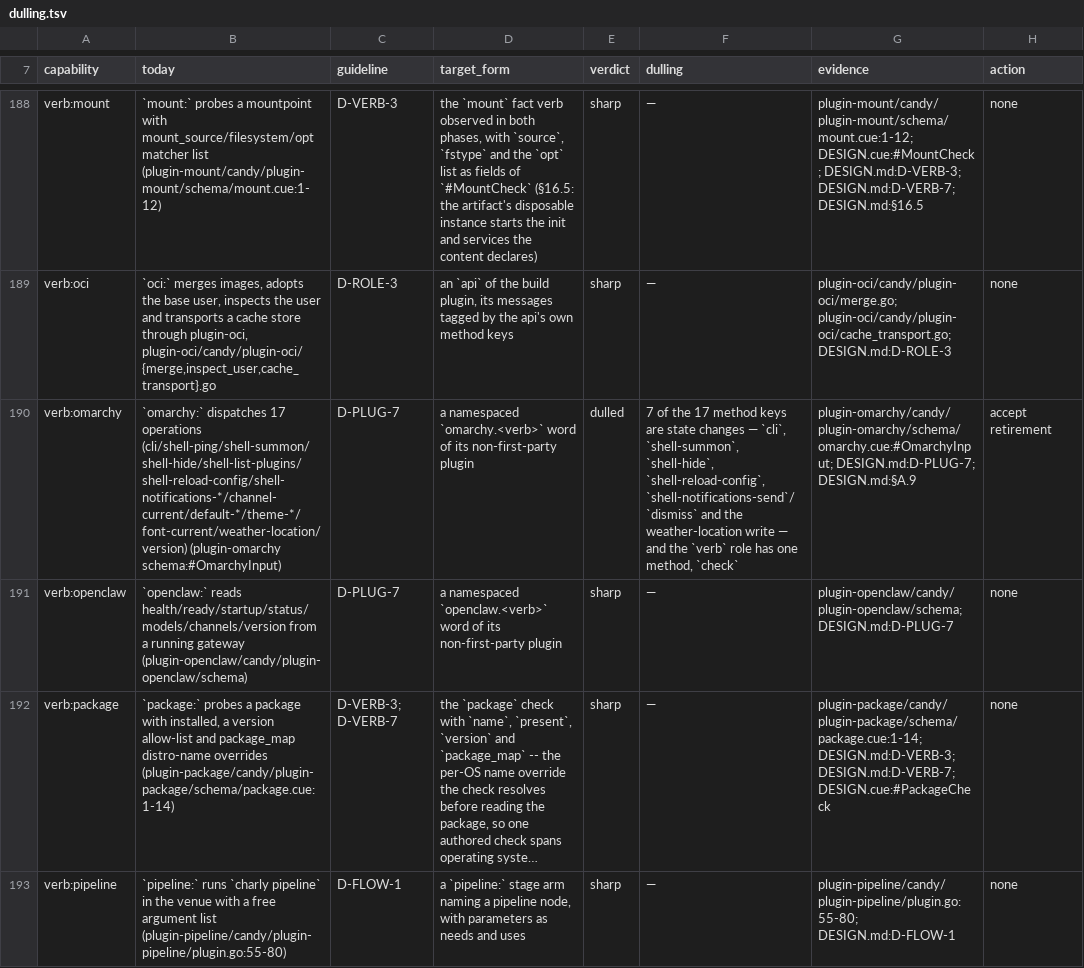
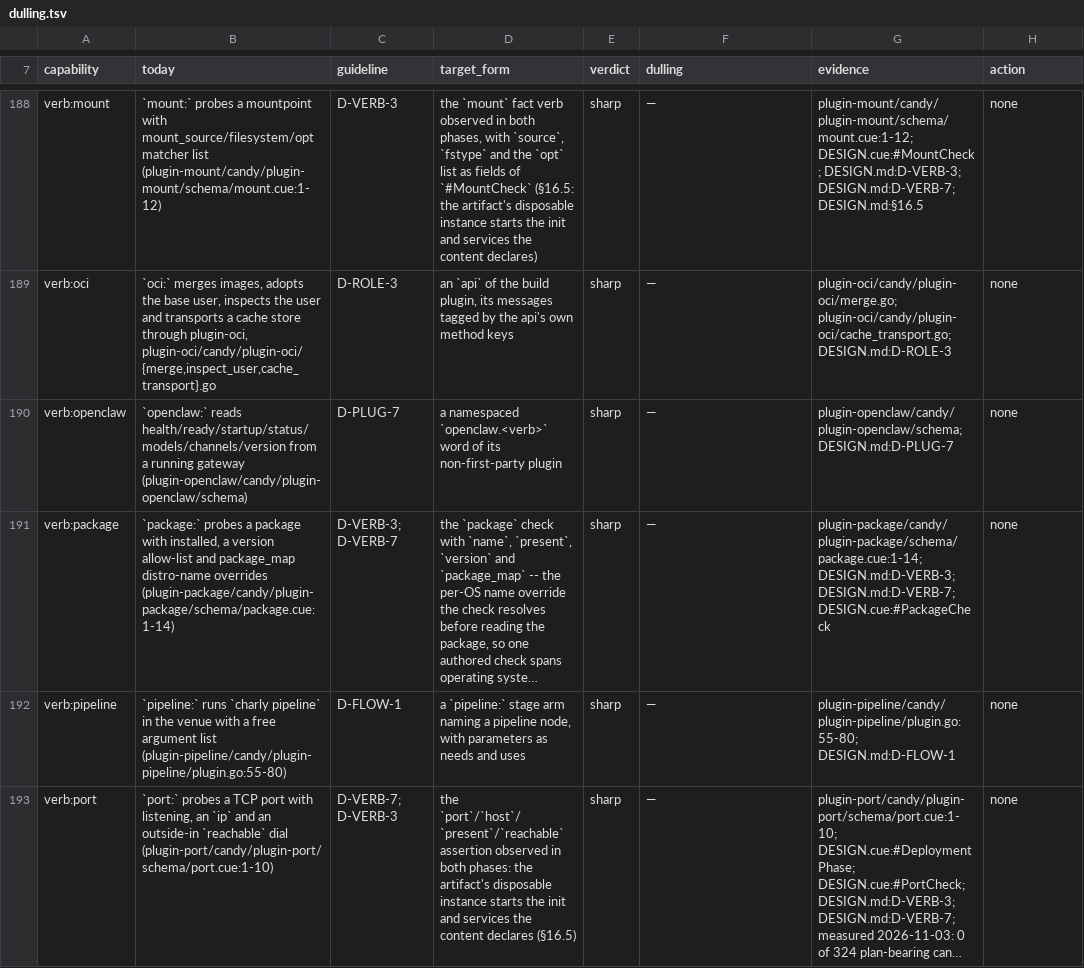
Before and after one commit to opencharly/opencharly, a TSV file: design/dulling.tsv, drawn as a sheet; only a part is shown, gaps mark what is left out; the shorter side is filled out with more unchanged rows; long unchanged cells end in …; the diff names each change by its address in the sheet, - before the commit and + after, or states it on an @@ line.

```diff
--- a/design/dulling.tsv
+++ b/design/dulling.tsv
-row 190: verb:omarchy | `omarchy:` dispatches 17 operations (cli/shell-ping/shell-summon/shell-hide/shell-list-plugins/shell-reload-config/shell-notifications-*/channel-current/default-*/theme-*/font-current/weather-location/version) (plugin-omarchy schema:#OmarchyInput) | D-PLUG-7 | a namespaced `omarchy.<verb>` word of its non-first-party plugin | dulled | 7 of the 17 method keys are state changes — `cli`, `shell-summon`, `shell-hide`, `shell-reload-config`, `shell-notifications-send`/`dismiss` and the weather-location write — and the `verb` role has one method, `check` | plugin-omarchy/candy/plugin-omarchy/schema/omarchy.cue:#OmarchyInput; DESIGN.md:D-PLUG-7; DESIGN.md:§A.9 | accept retirement
```
Also changed, not shown: design/parity.tsv, 4 other files.
